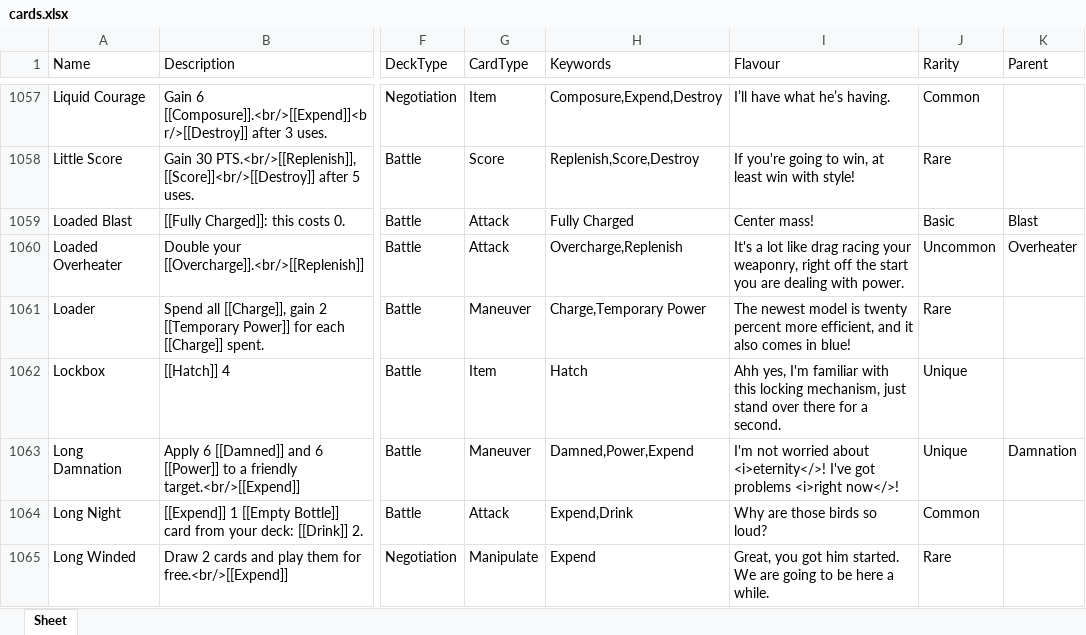
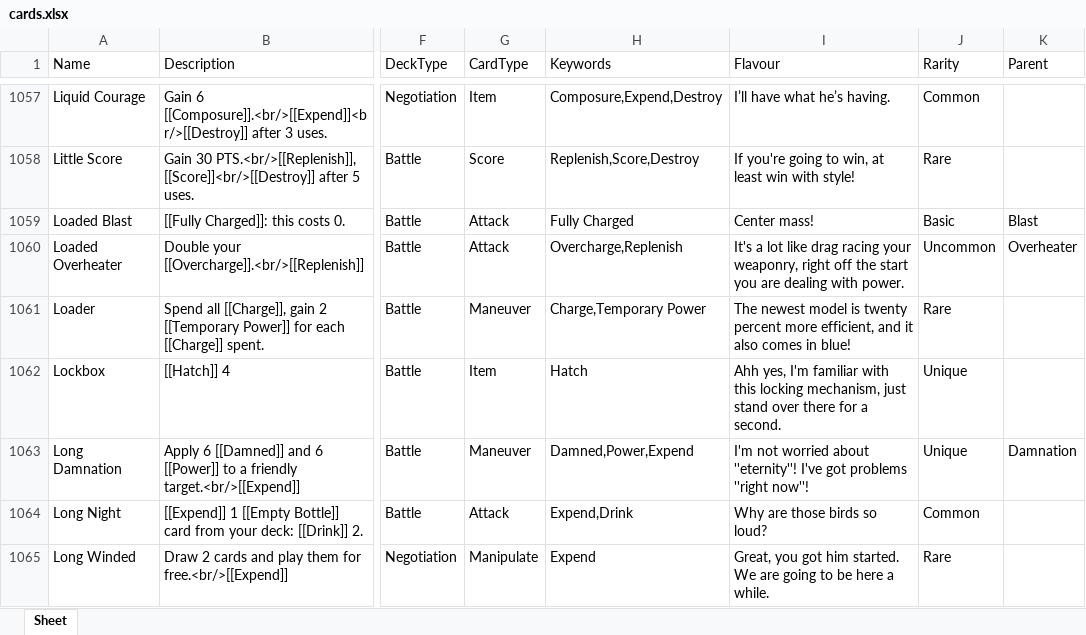
Before and after one commit to Aurelain/GriftlandsWiki, an Excel workbook: sheets/cards.xlsx, sheet Sheet, drawn as a sheet; only a part is shown, gaps mark what is left out; values as stored, in another font and other column widths than the file's, no borders; the diff covers the shown part only; the diff names each change by its address in the sheet, - before the commit and + after, or states it on an @@ line.

Commit message:
flavour formatting

```diff
--- a/sheets/cards.xlsx (sheet Sheet)
+++ b/sheets/cards.xlsx (sheet Sheet)
-I1063 (Flavour): …worried about <i>eternity</>! I've got problems <i>right now</>!
+I1063 (Flavour): …worried about ''eternity''! I've got problems ''right now''!
```
Also changed, not shown: 6 edited cells elsewhere in this sheet, 3 other files.
